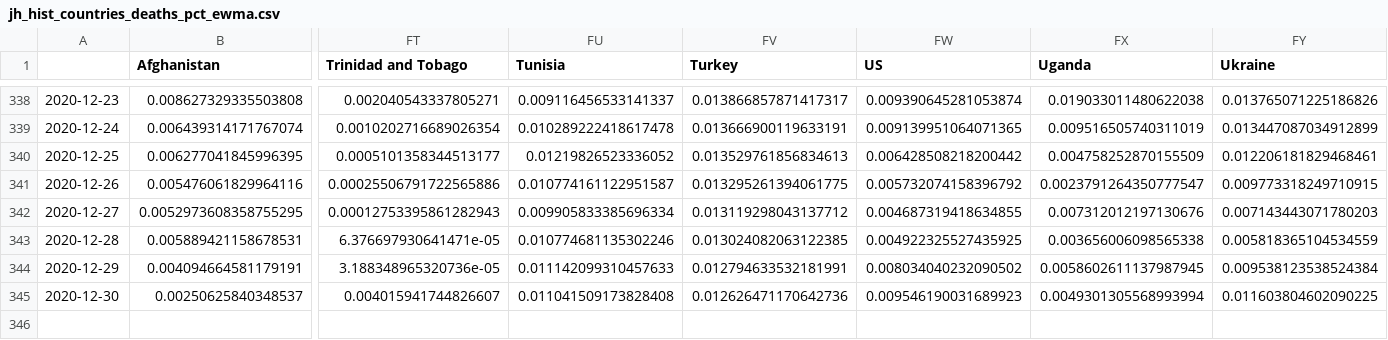
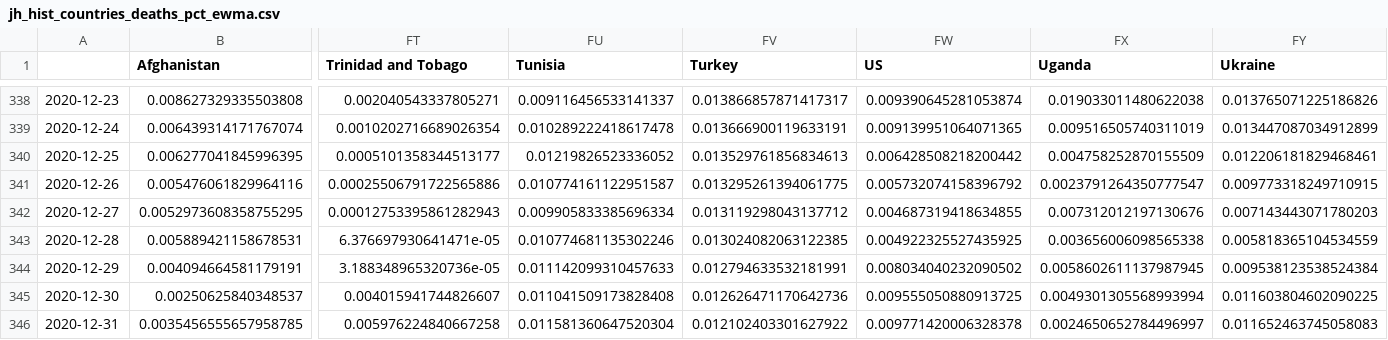
Before and after one commit to BrianLDev/Covid19_Analytics, a CSV file: Datasets/JH/jh_hist_countries_deaths_pct_ewma.csv, drawn as a sheet; only a part is shown, gaps mark what is left out; rows hold the shown columns only; the diff names each change by its address in the sheet, - before the commit and + after, or states it on an @@ line.

```diff
--- a/Datasets/JH/jh_hist_countries_deaths_pct_ewma.csv
+++ b/Datasets/JH/jh_hist_countries_deaths_pct_ewma.csv
-FW345 (US): 0.009546190031689923
+FW345 (US): 0.009555050880913725
+row 346: 2020-12-31 | 0.0035456555657958785 | 0.005976224840667258 | 0.011581360647520304 | 0.012102403301627922 | 0.009771420006328378 | 0.0024650652784496997 | 0.011652463745058083
```
Also changed, not shown: Datasets/JH/jh_hist_countries_cases_pct.csv, Datasets/JH/jh_hist_countries_deaths_pct.csv, 21 other files.
